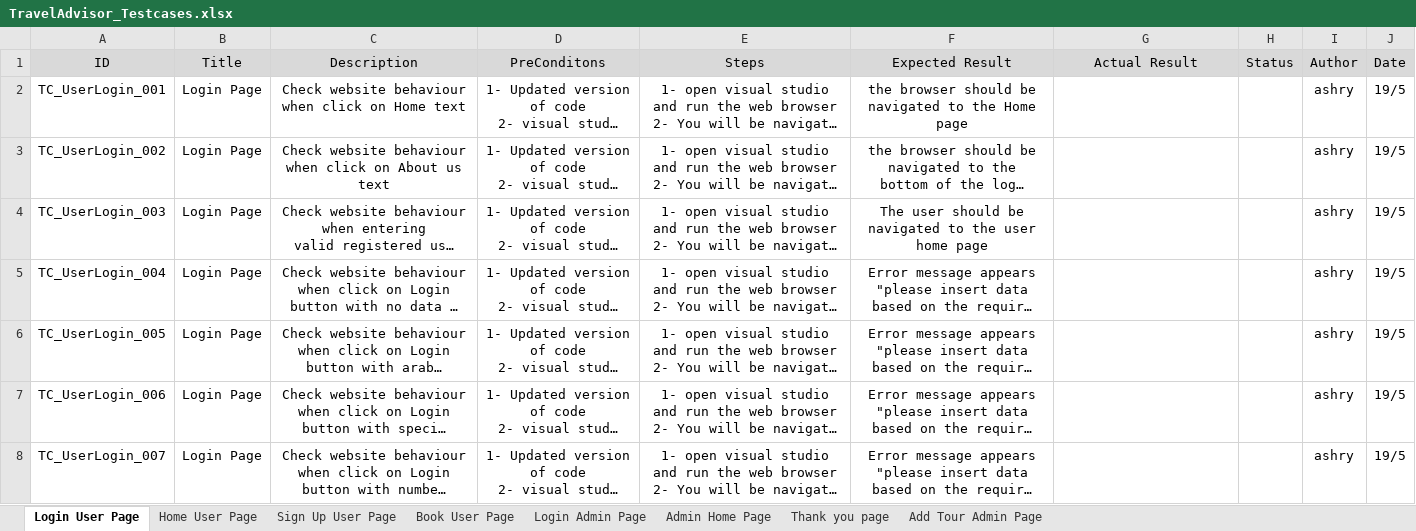
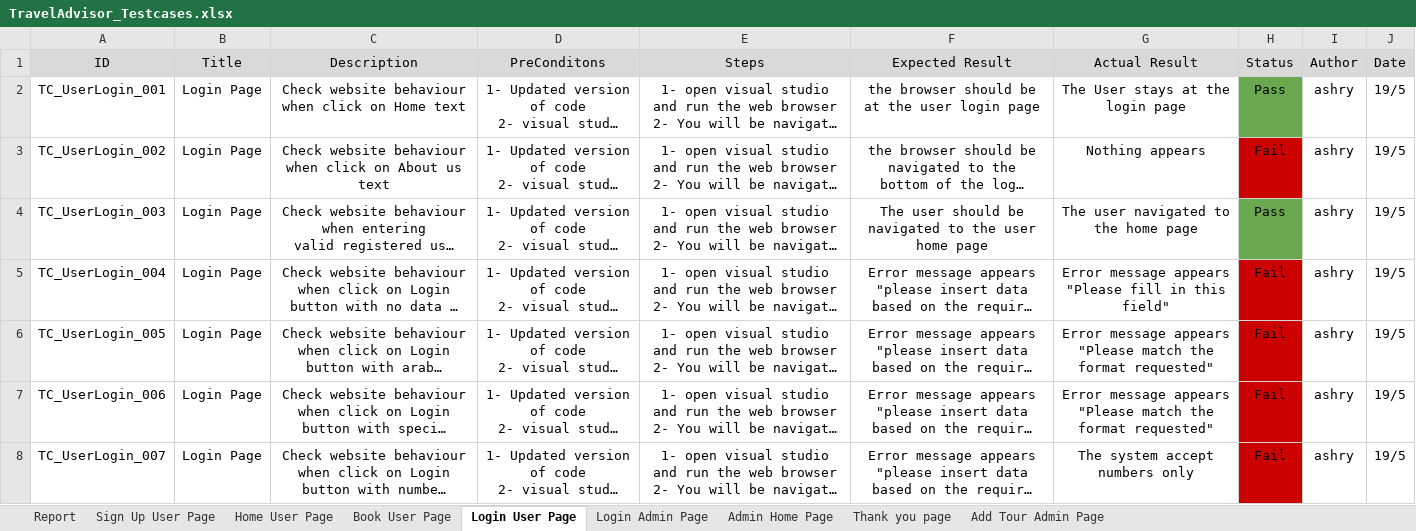
Before and after one commit to SaadHamdy1999/TravelAdvisor, an Excel workbook: Testing/TravelAdvisor_Testcases.xlsx, sheet Login User Page, drawn as a sheet; only a part is shown; long unchanged cells end in …; values as stored, in another font and other column widths than the file's, no borders; charts and pictures not drawn; ↵ is a line break in a cell; the diff covers the shown part only; the diff names each change by its address in the sheet, - before the commit and + after, or states it on an @@ line.

Commit message:
Create Test Plan,Update excecution of test cases, Create Bug Report, Update Audit sheet

```diff
--- a/Testing/TravelAdvisor_Testcases.xlsx (sheet Login User Page)
+++ b/Testing/TravelAdvisor_Testcases.xlsx (sheet Login User Page)
+sheet tab: Report
@@ sheet tab order changed: Report | Sign Up User Page | Home User Page | Book User Page | Login User Page | Login Admin Page | Admin Home Page | Thank you page | Add Tour Admin Page @@
-F2 (Expected Result): …should be navigated to the Home page
+F2 (Expected Result): …should be at the user login page
-G2 (Actual Result): (empty)
+G2 (Actual Result): The User stays at the login page
-H2 (Status): (empty)
+H2 (Status): Pass
-H2 fill: none
+H2 fill: #6AA84F
-G3 (Actual Result): (empty)
+G3 (Actual Result): Nothing appears
-H3 (Status): (empty)
+H3 (Status): Fail
-H3 fill: none
+H3 fill: #CC0000
-G4 (Actual Result): (empty)
+G4 (Actual Result): The user navigated to the home page
-H4 (Status): (empty)
+H4 (Status): Pass
-H4 fill: none
+H4 fill: #6AA84F
-G5 (Actual Result): (empty)
+G5 (Actual Result): Error message appears ↵ "Please fill in this field"
-H5:H8 (Status): (empty)
+H5:H8 (Status): Fail
-H5:H8 fill: none
+H5:H8 fill: #CC0000
-G6:G7 (Actual Result): (empty)
+G6:G7 (Actual Result): Error message appears ↵ "Please match the format requested"
-G8 (Actual Result): (empty)
+G8 (Actual Result): The system accept numbers only
```
Also changed, not shown: 14 edited cells and cell formats elsewhere in this sheet, sheet Sign Up User Page, sheet Add Tour Admin Page, sheet Login Admin Page, sheet Home User Page, sheet Thank you page, sheet Admin Home Page, 1 more sheet, charts or pictures, Audits.xlsx, 17 other files.
